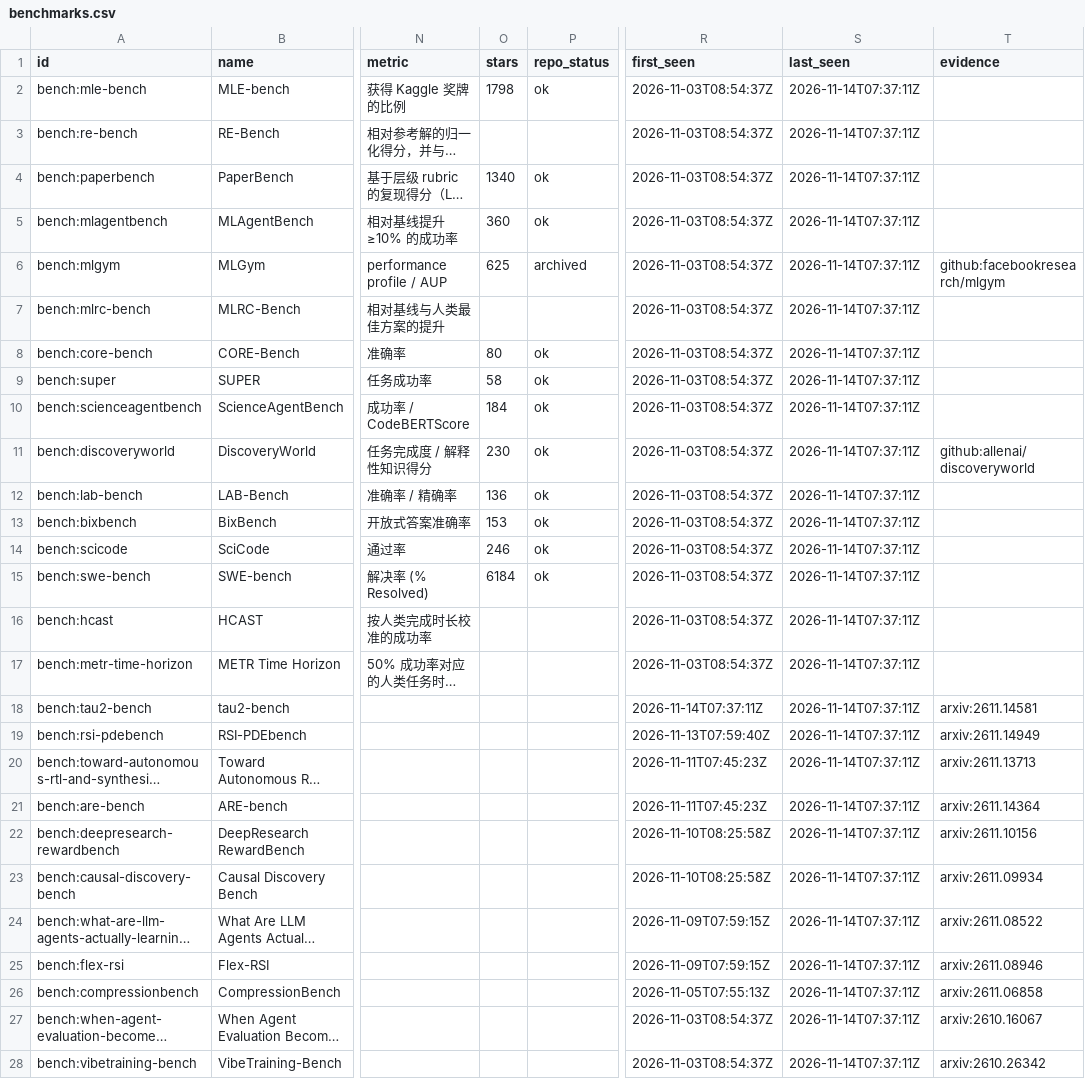
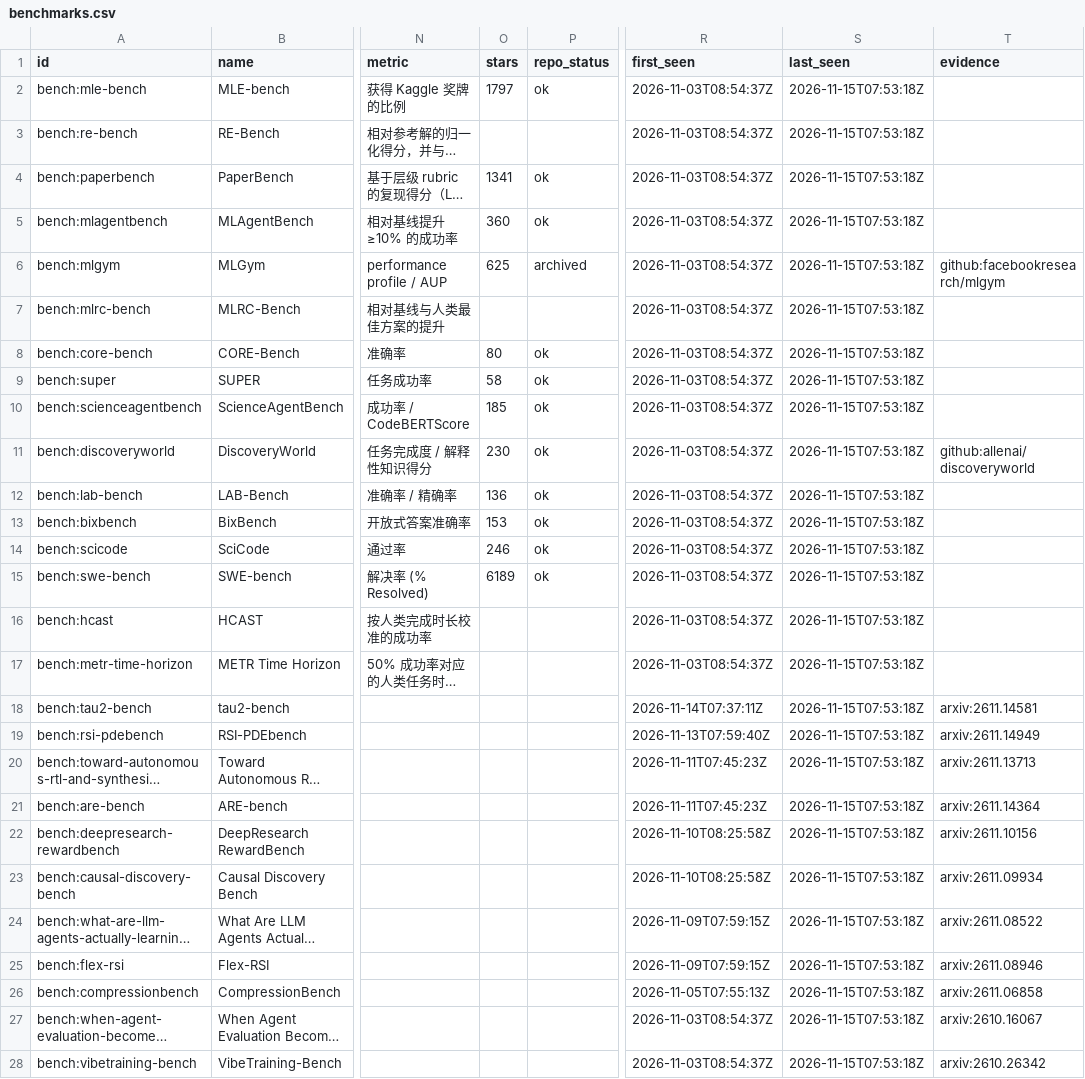
Before and after one commit to yunyiforge/rsi-autoresearch-tracker, a CSV file: data/benchmarks.csv, drawn as a sheet; only a part is shown, gaps mark what is left out; long unchanged cells end in …; the diff covers the shown part only; the diff names each change by its address in the sheet, - before the commit and + after, or states it on an @@ line.

```diff
--- a/data/benchmarks.csv
+++ b/data/benchmarks.csv
-O2 (stars): 1798
+O2 (stars): 1797
-S2:S28 (last_seen): 2026-11-14T07:37:11Z
+S2:S28 (last_seen): 2026-11-15T07:53:18Z
-O4 (stars): 1340
+O4 (stars): 1341
-O10 (stars): 184
+O10 (stars): 185
-O15 (stars): 6184
+O15 (stars): 6189
```
Also changed, not shown: 59 edited cells elsewhere in this file, data/frameworks.csv, 8 other files.
